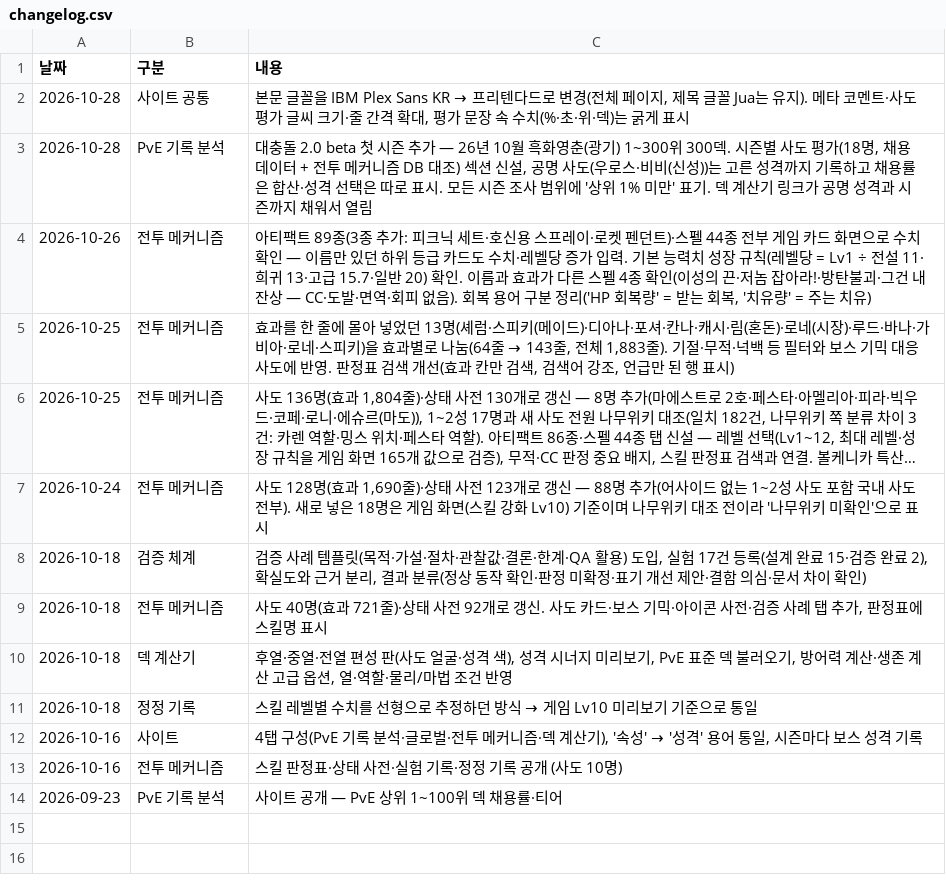
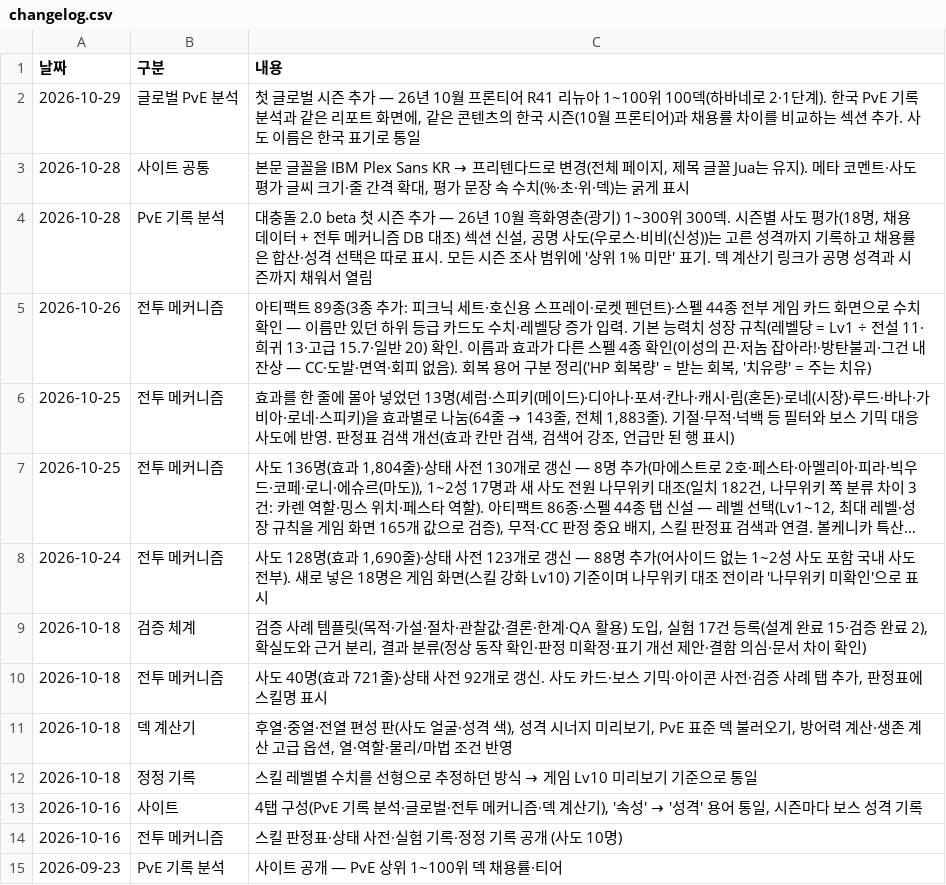
Before and after one commit to gasumii/trickcal-meta, a CSV file: data/changelog.csv, drawn as a sheet; long unchanged cells end in …; the diff names each change by its address in the sheet, - before the commit and + after, or states it on an @@ line.

```diff
--- a/data/changelog.csv
+++ b/data/changelog.csv
+row 2: 2026-10-29 | 글로벌 PvE 분석 | 첫 글로벌 시즌 추가 — 26년 10월 프론티어 R41 리뉴아 1~100위 100덱(하바네로 2·1단계). 한국 PvE 기록 분석과 같은 리포트 화면에, 같은 콘텐츠의 한국 시즌(10월 프론티어)과 채용률 차이를 비교하는 섹션 추가. 사도 이름은 한국 표기로 통일
```
Also changed, not shown: 8 other files.
